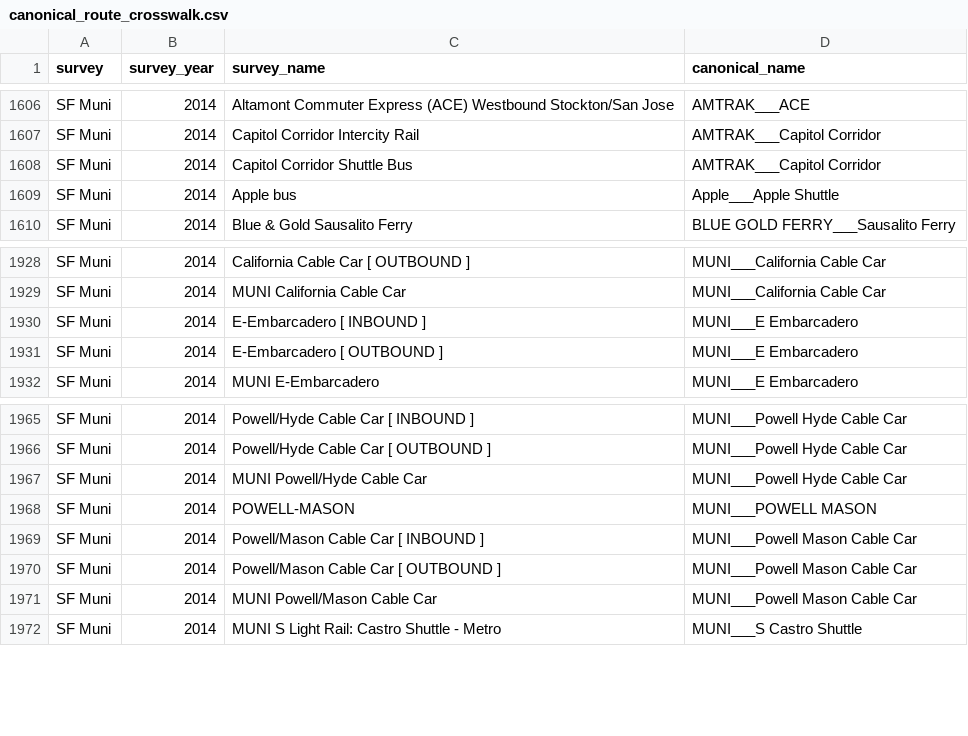
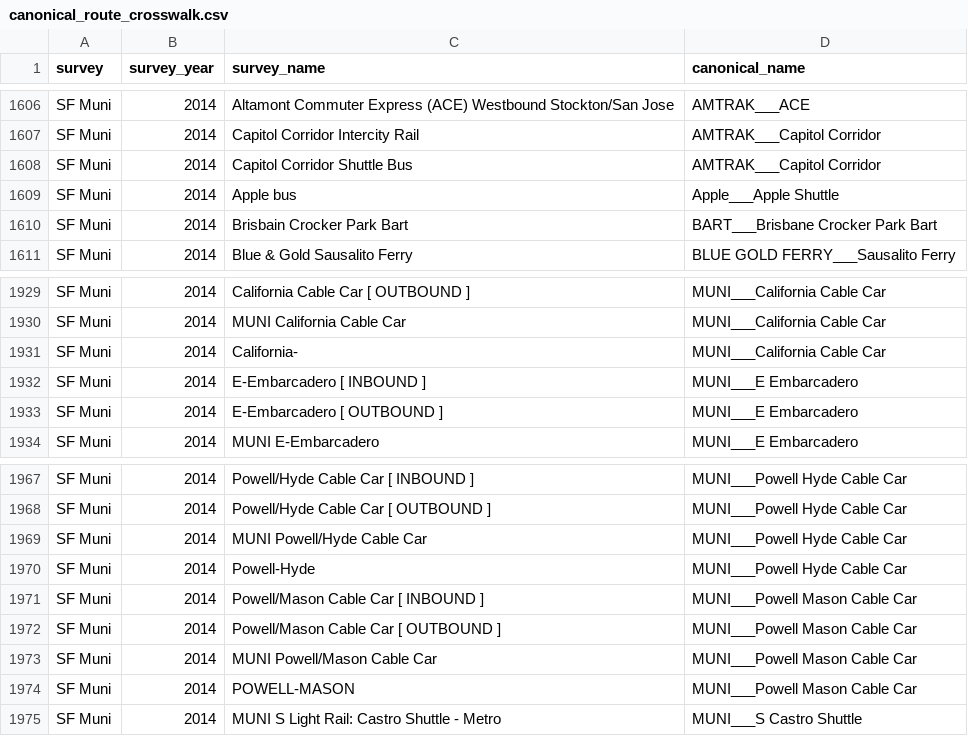
Before and after one commit to BayAreaMetro/transit-passenger-surveys, a CSV file: make-uniform/production/canonical_route_crosswalk.csv, drawn as a sheet; only a part is shown, gaps mark what is left out.

Commit message:
Minor corrections to muni and bart corrections

```diff
--- a/make-uniform/production/canonical_route_crosswalk.csv
+++ b/make-uniform/production/canonical_route_crosswalk.csv
@@ -1609,2 +1609,3 @@
 "SF Muni",2014,"Apple bus","Apple___Apple Shuttle"
+"SF Muni",2014,"Brisbain Crocker Park Bart","BART___Brisbane Crocker Park Bart"
 "SF Muni",2014,"Blue & Gold Sausalito Ferry","BLUE GOLD FERRY___Sausalito Ferry"
@@ -1929,2 +1930,3 @@
 "SF Muni",2014,"MUNI California Cable Car","MUNI___California Cable Car"
+"SF Muni",2014,"California-","MUNI___California Cable Car"
 "SF Muni",2014,"E-Embarcadero [ INBOUND ]","MUNI___E Embarcadero"
@@ -1967,3 +1969,3 @@
 "SF Muni",2014,"MUNI Powell/Hyde Cable Car","MUNI___Powell Hyde Cable Car"
-"SF Muni",2014,"POWELL-MASON","MUNI___POWELL MASON"
+"SF Muni",2014,"Powell-Hyde","MUNI___Powell Hyde Cable Car"
 "SF Muni",2014,"Powell/Mason Cable Car [ INBOUND ]","MUNI___Powell Mason Cable Car"
@@ -1971,2 +1973,3 @@
 "SF Muni",2014,"MUNI Powell/Mason Cable Car","MUNI___Powell Mason Cable Car"
+"SF Muni",2014,"POWELL-MASON","MUNI___Powell Mason Cable Car"
 "SF Muni",2014,"MUNI S Light Rail: Castro Shuttle - Metro","MUNI___S Castro Shuttle"
```
Also changed, not shown: 1 other file.
